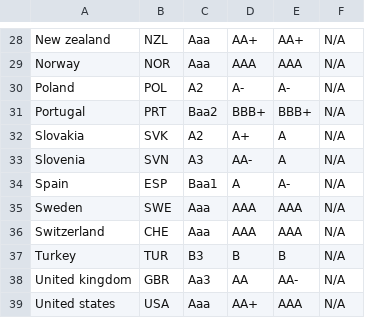
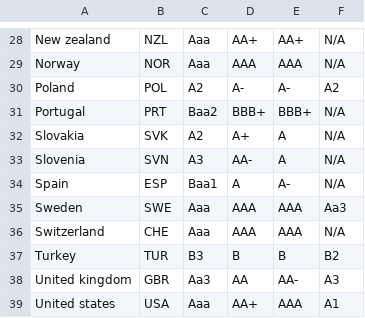
Before and after one commit to present42/TEMG4940C-23Su-Team4-Backend, a CSV file: data/soverign_credit_rating.csv, drawn as a sheet; only a part is shown, gaps mark what is left out; the diff covers the shown part only.

```diff
--- a/data/soverign_credit_rating.csv
+++ b/data/soverign_credit_rating.csv
@@ -29,3 +29,3 @@ New zealand,NZL, Aaa, AA+, AA+,N/A
 Norway,NOR, Aaa, AAA, AAA,N/A
-Poland,POL, A2, A-, A-,N/A
+Poland,POL, A2, A-, A-,A2
 Portugal,PRT, Baa2, BBB+, BBB+,N/A
@@ -34,6 +34,6 @@ Slovenia,SVN, A3, AA-, A,N/A
 Spain,ESP, Baa1, A, A-,N/A
-Sweden,SWE, Aaa, AAA, AAA,N/A
+Sweden,SWE, Aaa, AAA, AAA,Aa3
 Switzerland,CHE, Aaa, AAA, AAA,N/A
-Turkey,TUR, B3, B, B,N/A
-United kingdom,GBR, Aa3, AA, AA-,N/A
-United states,USA, Aaa, AA+, AAA,N/A
+Turkey,TUR, B3, B, B,B2
+United kingdom,GBR, Aa3, AA, AA-,A3
+United states,USA, Aaa, AA+, AAA,A1
```
Also changed, not shown: 16 edited cells elsewhere in this file.
